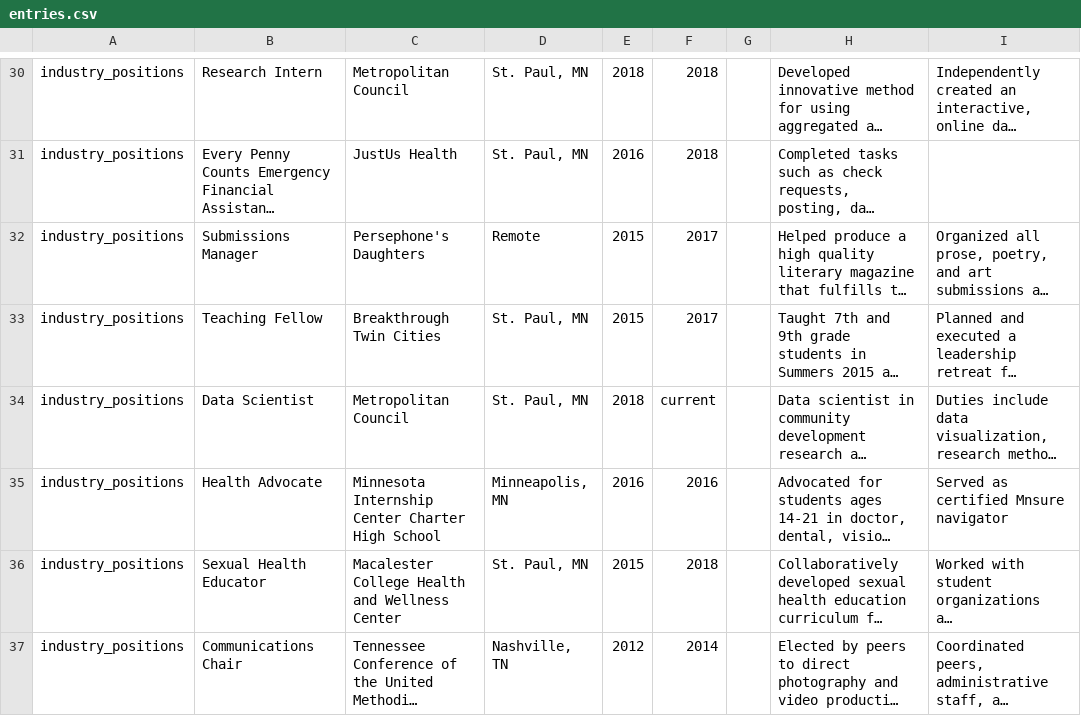
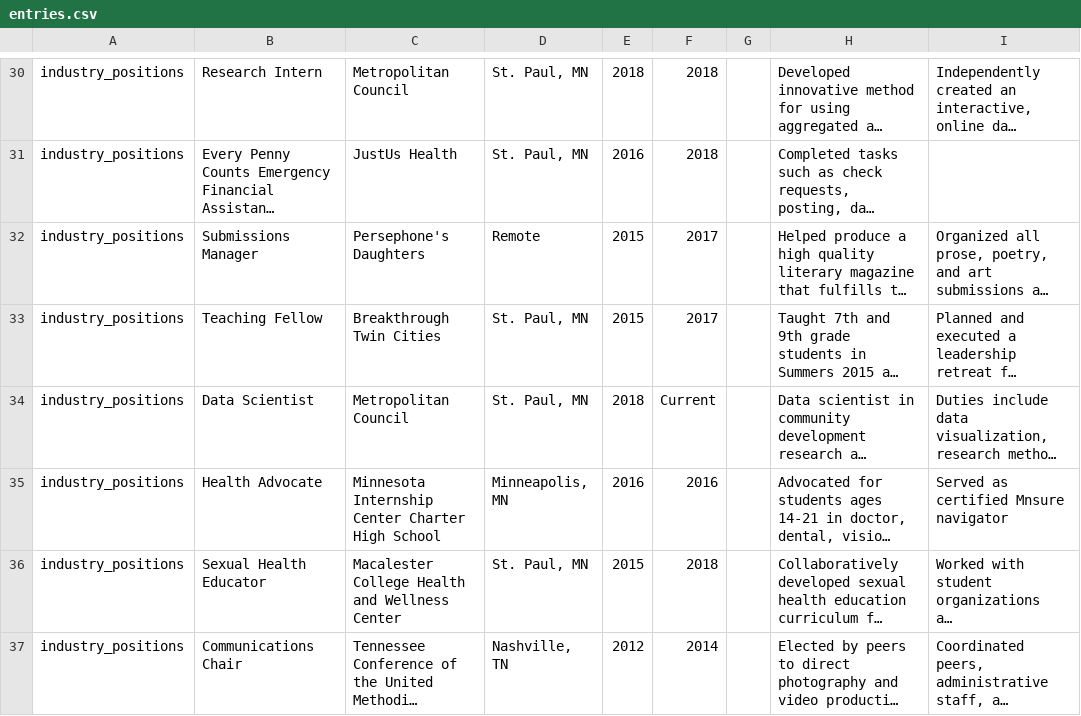
Before and after one commit to eroten/cv, a CSV file: data/entries.csv, drawn as a sheet; only a part is shown, gaps mark what is left out; long unchanged cells end in …; the diff names each change by its address in the sheet, - before the commit and + after, or states it on an @@ line.

```diff
--- a/data/entries.csv
+++ b/data/entries.csv
-F34: current
+F34: Current
```
Also changed, not shown: 2 other files.
